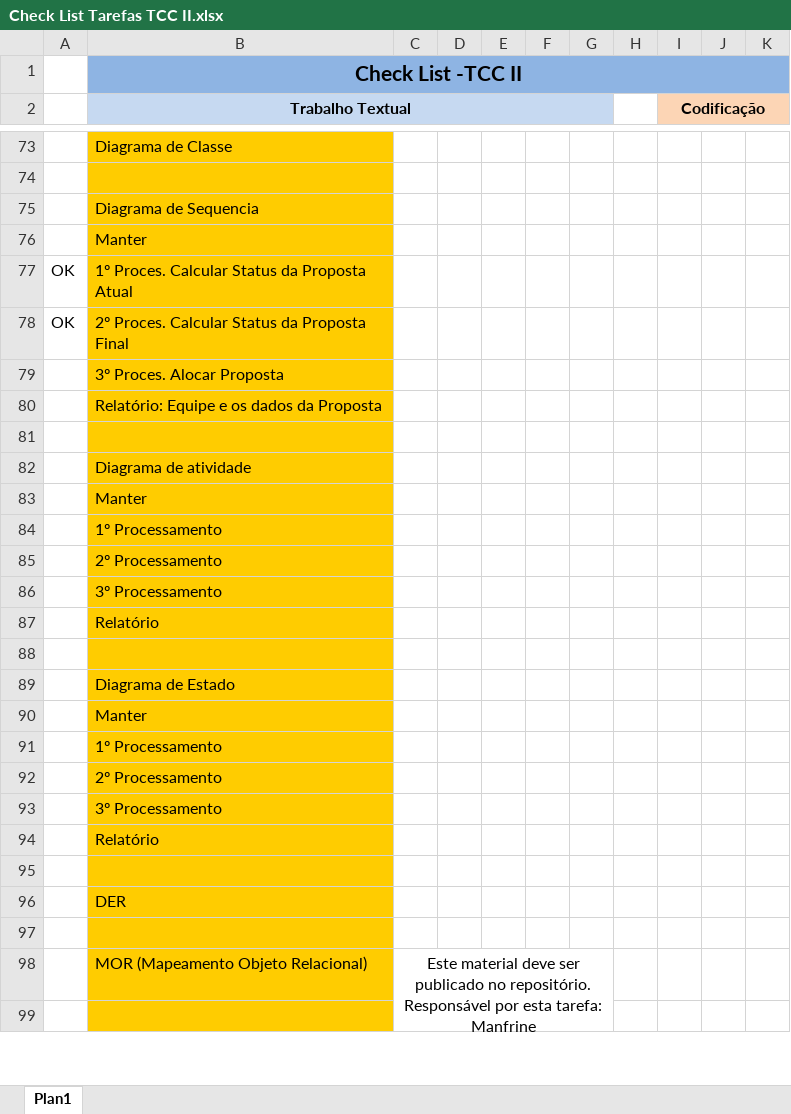
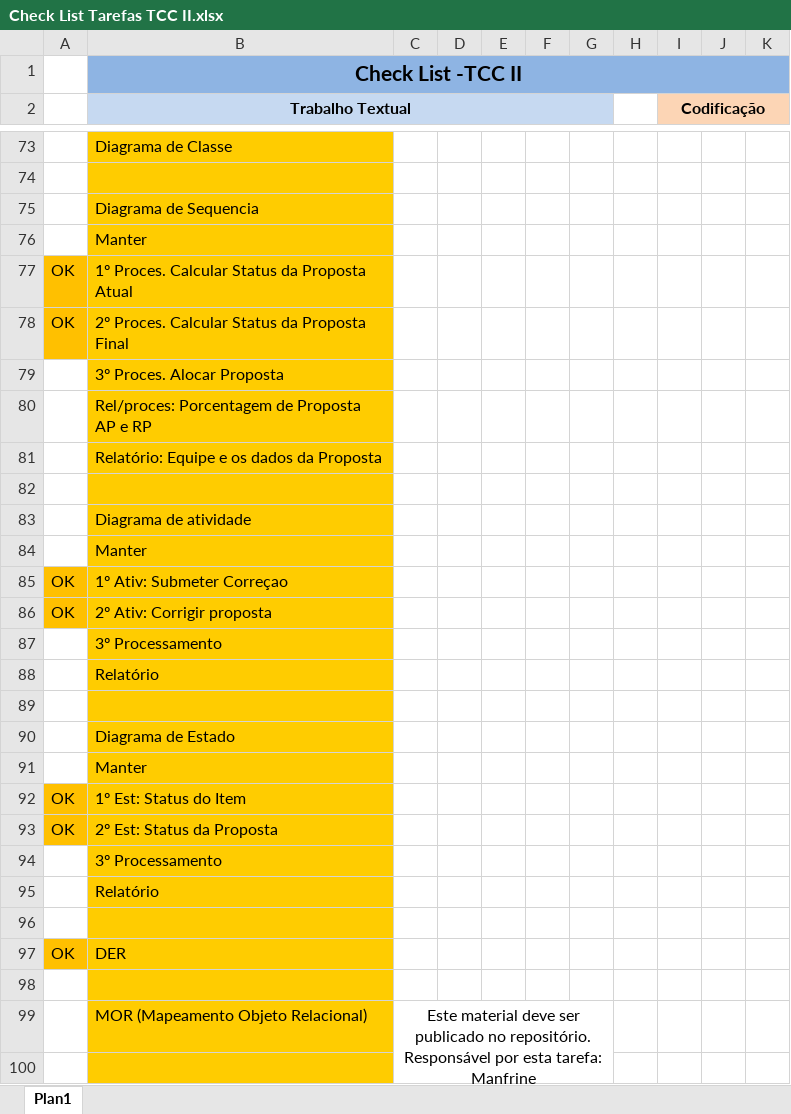
Before and after one commit to manoel180/gerpro2009, an Excel workbook: Documentação/Check List para apresentação/Check List Tarefas TCC II.xlsx, sheet Plan1, drawn as a sheet; only a part is shown, gaps mark what is left out; values as stored, in another font and other column widths than the file's, no borders; removed rows and columns are numbered as before the commit, all else as after; the diff covers the shown part only; the diff names each change by its address in the sheet, - before the commit and + after, or states it on an @@ line.

Commit message:
UC, DESC UC e check

```diff
--- a/Documentação/Check List para apresentação/Check List Tarefas TCC II.xlsx (sheet Plan1)
+++ b/Documentação/Check List para apresentação/Check List Tarefas TCC II.xlsx (sheet Plan1)
-A77:A78 fill: none
+A77:A78 fill: #FFC000
+row 80:  | Rel/proces: Porcentagem de Proposta AP e RP
-row 84:  | 1º Processamento
-row 85:  | 2º Processamento
+row 85: OK | 1º Ativ: Submeter Correçao
+row 86: OK | 2º Ativ: Corrigir proposta
-row 91:  | 1º Processamento
-row 92:  | 2º Processamento
+row 92: OK | 1º Est: Status do Item
+row 93: OK | 2º Est: Status da Proposta
-A97: (empty)
+A97: OK
-A97 fill: none
+A97 fill: #FFC000
```
Also changed, not shown: cell formats elsewhere in this sheet, 2 other files.
